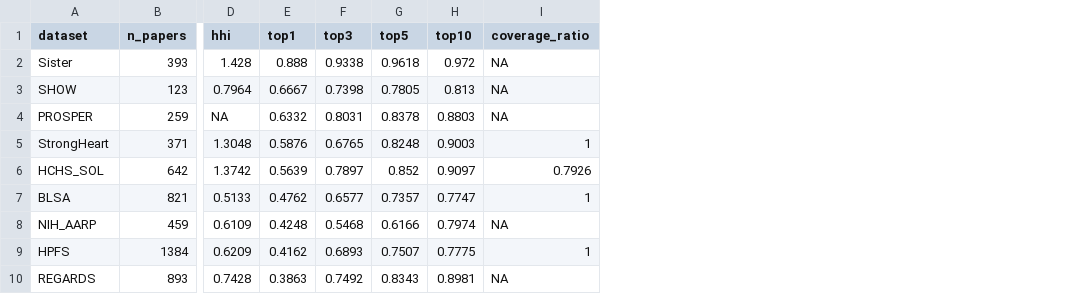
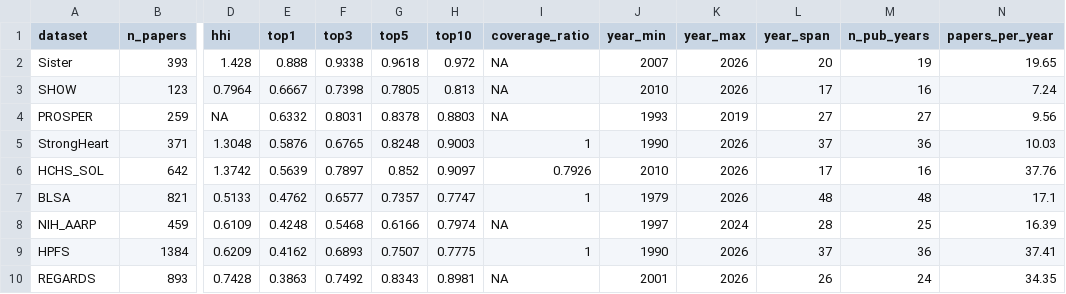
Before and after one commit to jmfletcher/claude-code-my-workflow, a CSV file: output/cross_dataset_concentration.csv, drawn as a sheet; only a part is shown, gaps mark what is left out; the diff names each change by its address in the sheet, - before the commit and + after, or states it on an @@ line.

```diff
--- a/output/cross_dataset_concentration.csv
+++ b/output/cross_dataset_concentration.csv
+column J (year_min), rows 2-10: 2007 | 2010 | 1993 | 1990 | 2010 | 1979 | 1997 | 1990 | 2001
+column K (year_max), rows 2-10: 2026 | 2026 | 2019 | 2026 | 2026 | 2026 | 2024 | 2026 | 2026
+column L (year_span), rows 2-10: 20 | 17 | 27 | 37 | 17 | 48 | 28 | 37 | 26
+column M (n_pub_years), rows 2-10: 19 | 16 | 27 | 36 | 16 | 48 | 25 | 36 | 24
+column N (papers_per_year), rows 2-10: 19.65 | 7.24 | 9.56 | 10.03 | 37.76 | 17.1 | 16.39 | 37.41 | 34.35
```
Also changed, not shown: 20 other files.
